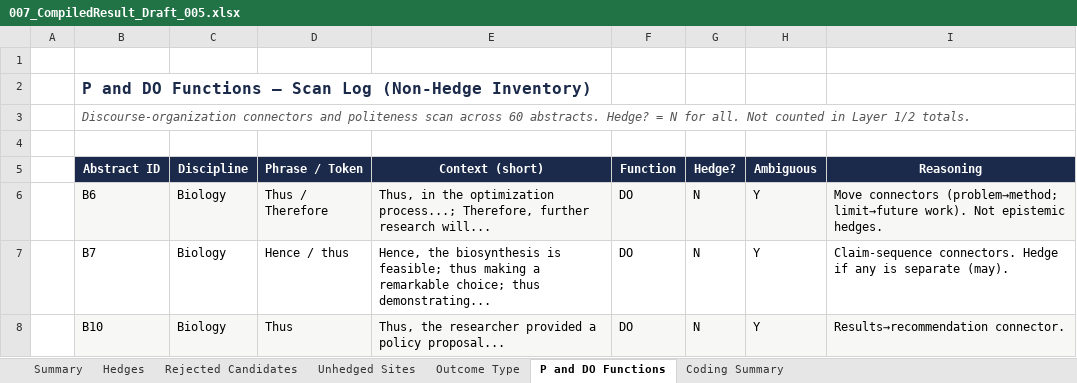
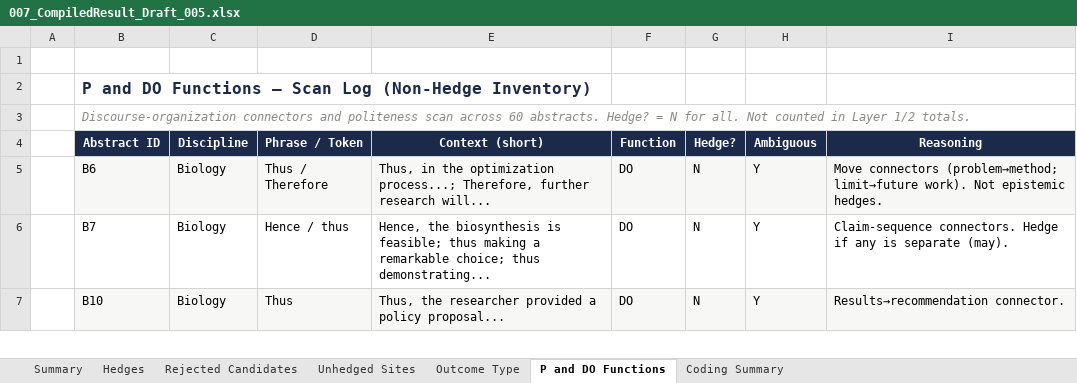
Before and after one commit to ckmanuel/thesis-memory, an Excel workbook: thesis/007_CompiledResult_Draft_005.xlsx, sheet P and DO Functions, drawn as a sheet; only a part is shown; values as stored, in another font and other column widths than the file's, no borders; the diff names each change by its address in the sheet, - before the commit and + after, or states it on an @@ line.

```diff
--- a/thesis/007_CompiledResult_Draft_005.xlsx (sheet P and DO Functions)
+++ b/thesis/007_CompiledResult_Draft_005.xlsx (sheet P and DO Functions)
-B3 text colour: #555555
+B3 text colour: #8C8A84
-row 4: (empty)
```
Also changed, not shown: sheet Unhedged Sites, sheet Rejected Candidates, sheet Hedges, sheet Outcome Type, 1 other file.
